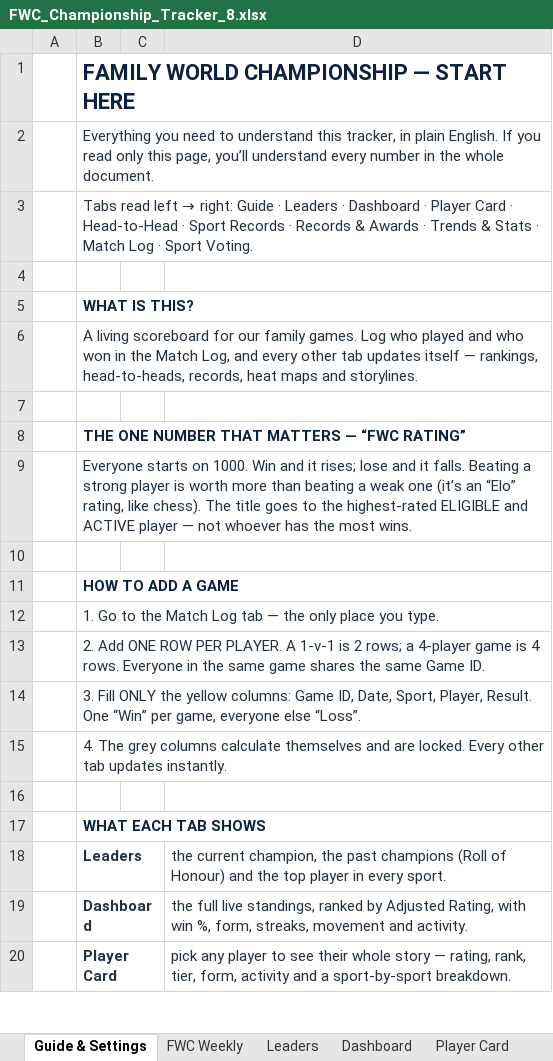
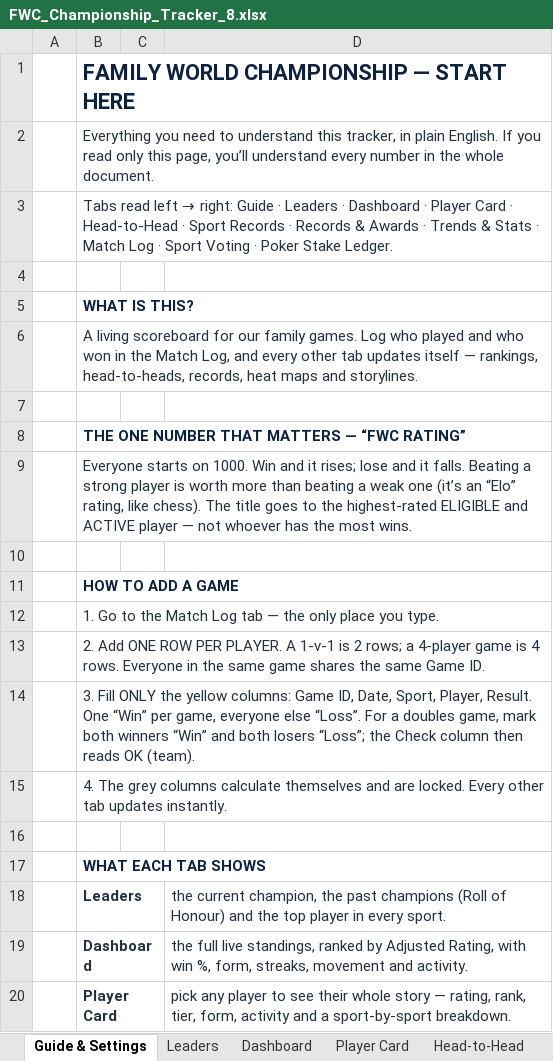
Before and after one commit to PeachyAUS/fwc, an Excel workbook: FWC_Championship_Tracker_8.xlsx, sheet Guide & Settings, drawn as a sheet; only a part is shown; values as stored, in another font and other column widths than the file's, no borders; the diff names each change by its address in the sheet, - before the commit and + after, or states it on an @@ line.

```diff
--- a/FWC_Championship_Tracker_8.xlsx (sheet Guide & Settings)
+++ b/FWC_Championship_Tracker_8.xlsx (sheet Guide & Settings)
@@ sheet tab hidden: FWC Weekly @@
-B3: …· Sport Voting.
+B3: …· Sport Voting · Poker Stake Ledger.
-B14: …else “Loss”.
+B14: …else “Loss”. For a doubles game, mark both winners “Win” and both losers “Loss”; the Check column then reads OK (team).
```
Also changed, not shown: sheet Match Log, sheet Dashboard, sheet Trends & Stats, sheet Records & Awards, sheet Leaders, sheet Player Card, 1 more sheet, formulas that keep their value, hidden cells, 1 other file.
